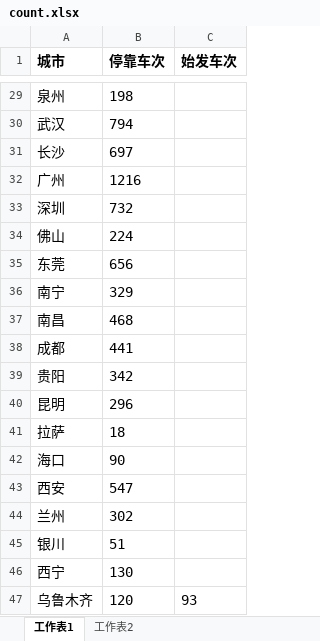
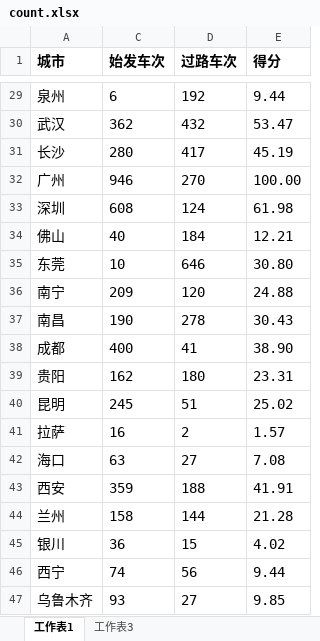
Before and after one commit to soneway/city-rank, an Excel workbook: railway/count.xlsx, sheet 工作表1, drawn as a sheet; only a part is shown, gaps mark what is left out; values as stored, in another font and other column widths than the file's, no borders; removed rows and columns are numbered as before the commit, all else as after; the diff covers the shown part only; the diff names each change by its address in the sheet, - before the commit and + after, or states it on an @@ line.

```diff
--- a/railway/count.xlsx (sheet 工作表1)
+++ b/railway/count.xlsx (sheet 工作表1)
-sheet tab: 工作表2
+sheet tab: 工作表3
@@ column B (停靠车次) hidden, rows 29-47: 198 | 794 | 697 | 1216 | 732 | 224 | 656 | 329 | 468 | 441 | 342 | 296 | 18 | 90 | 547 | 302 | 51 | 130 | 120 @@
+column D (过路车次), rows 29-47: 192 | 432 | 417 | 270 | 124 | 184 | 646 | 120 | 278 | 41 | 180 | 51 | 2 | 27 | 188 | 144 | 15 | 56 | 27
+column E (得分), rows 29-47: 9.44 | 53.47 | 45.19 | 100.00 | 61.98 | 12.21 | 30.80 | 24.88 | 30.43 | 38.90 | 23.31 | 25.02 | 1.57 | 7.08 | 41.91 | 21.28 | 4.02 | 9.44 | 9.85
-C29 (始发车次): (empty)
+C29 (始发车次): 6
-C30 (始发车次): (empty)
+C30 (始发车次): 362
-C31 (始发车次): (empty)
+C31 (始发车次): 280
-C32 (始发车次): (empty)
+C32 (始发车次): 946
-C33 (始发车次): (empty)
+C33 (始发车次): 608
-C34 (始发车次): (empty)
+C34 (始发车次): 40
-C35 (始发车次): (empty)
+C35 (始发车次): 10
-C36 (始发车次): (empty)
+C36 (始发车次): 209
-C37 (始发车次): (empty)
+C37 (始发车次): 190
-C38 (始发车次): (empty)
+C38 (始发车次): 400
-C39 (始发车次): (empty)
+C39 (始发车次): 162
-C40 (始发车次): (empty)
+C40 (始发车次): 245
-C41 (始发车次): (empty)
+C41 (始发车次): 16
-C42 (始发车次): (empty)
+C42 (始发车次): 63
-C43 (始发车次): (empty)
+C43 (始发车次): 359
-C44 (始发车次): (empty)
+C44 (始发车次): 158
-C45 (始发车次): (empty)
+C45 (始发车次): 36
-C46 (始发车次): (empty)
+C46 (始发车次): 74
```
Also changed, not shown: 19 edited cells elsewhere in this sheet, railway/crh.xlsx, railway/org.xlsx, 2 other files.
